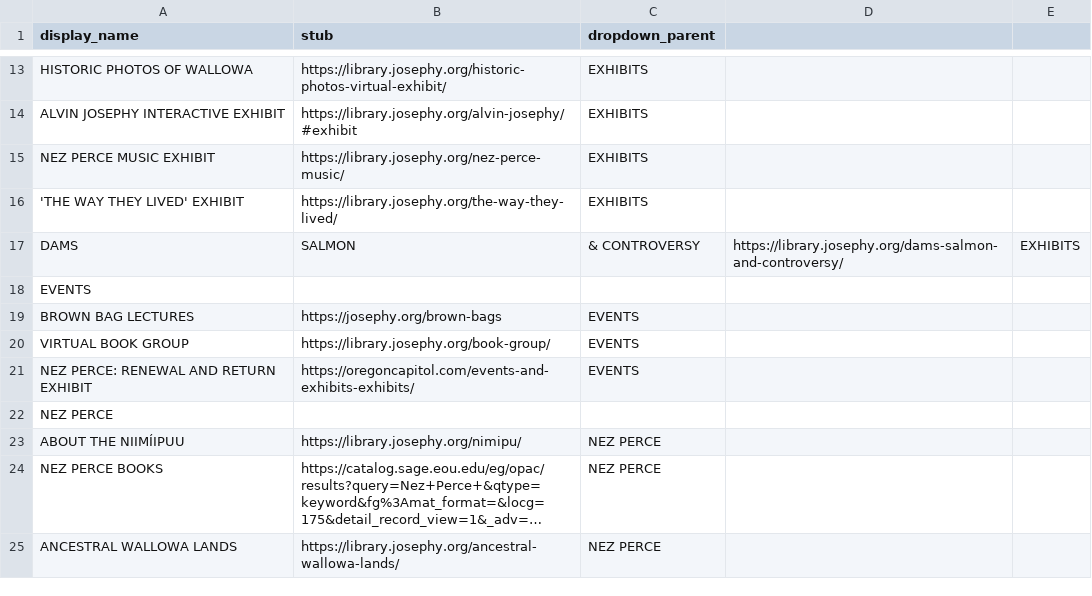
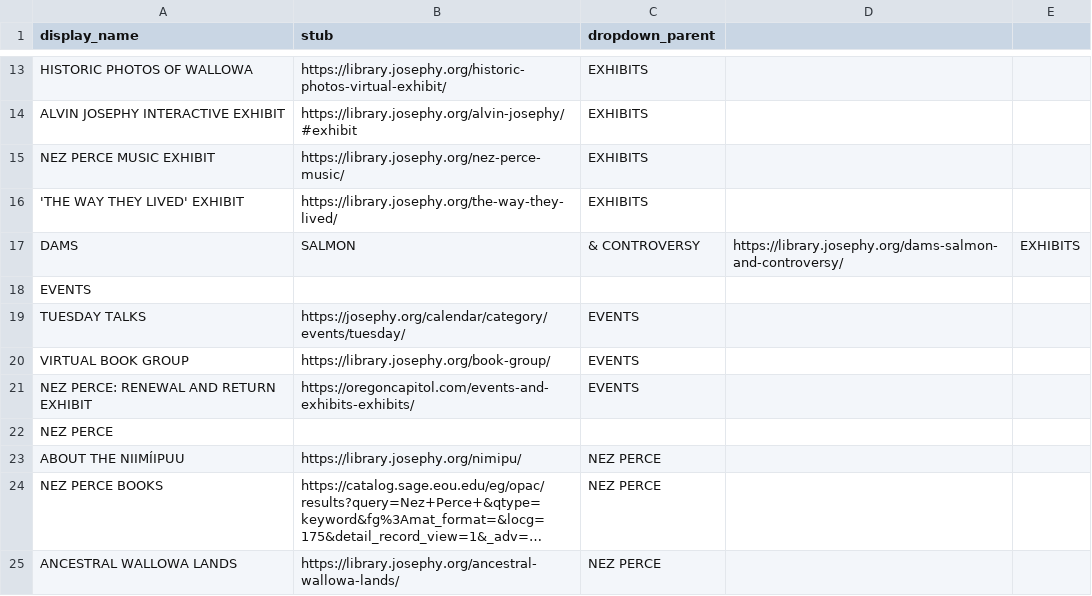
Before and after one commit to josephylibrary/annotatedjosephy, a CSV file: _data/config-library-nav.csv, drawn as a sheet; only a part is shown, gaps mark what is left out; long unchanged cells end in …; removed rows and columns are numbered as before the commit, all else as after; the diff names each change by its address in the sheet, - before the commit and + after, or states it on an @@ line.

```diff
--- a/_data/config-library-nav.csv
+++ b/_data/config-library-nav.csv
-row 19: BROWN BAG LECTURES | https://josephy.org/brown-bags | EVENTS
+row 19: TUESDAY TALKS | https://josephy.org/calendar/category/events/tuesday/ | EVENTS
```
Also changed, not shown: _data/ab.csv, 1 other file.
